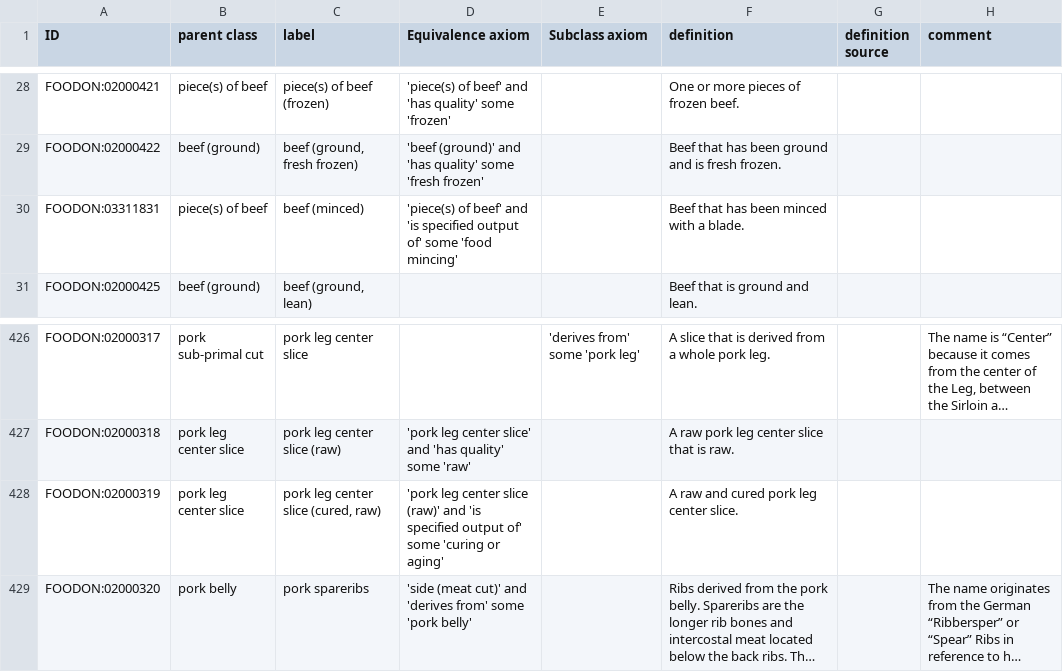
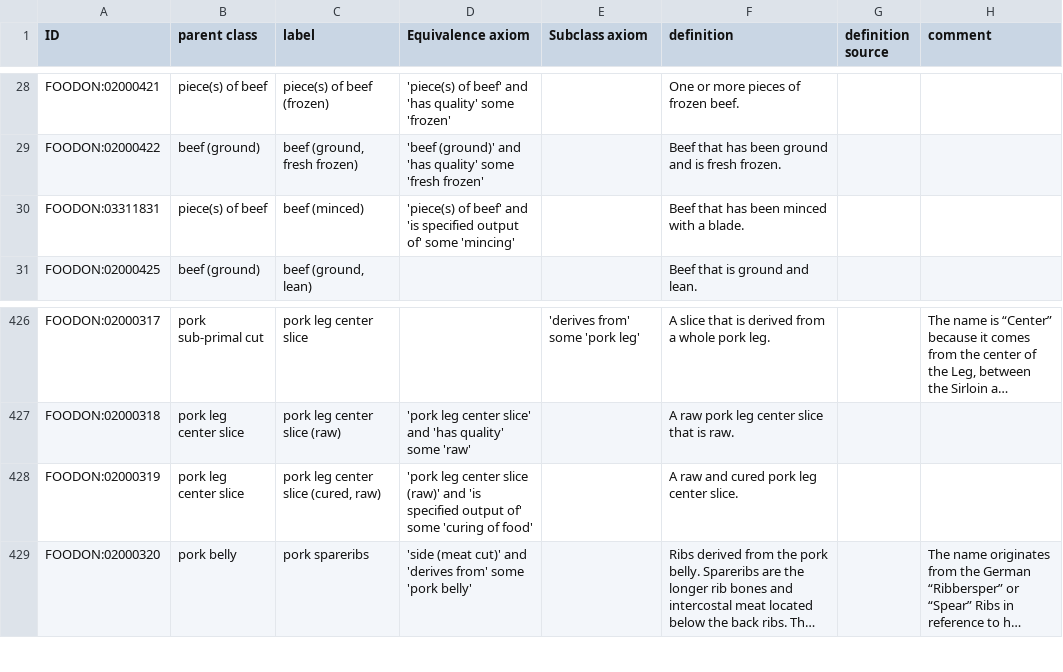
Before and after one commit to FoodOntology/foodon, a TSV file: src/templates/robot_meat_cuts.tsv, drawn as a sheet; only a part is shown, gaps mark what is left out; long unchanged cells end in …; the diff names each change by its address in the sheet, - before the commit and + after, or states it on an @@ line.

Commit message:
Update seafood, plant parts, and meat cuts ROBOT TSVs
Updated robot_meat_cuts.tsv by adding the new term beef stew meat (GitHub Issue #357.:

```diff
--- a/src/templates/robot_meat_cuts.tsv
+++ b/src/templates/robot_meat_cuts.tsv
-D30 (Equivalence axiom): …of' some 'food mincing'
+D30 (Equivalence axiom): …of' some 'mincing'
-D428 (Equivalence axiom): …some 'curing or aging'
+D428 (Equivalence axiom): …some 'curing of food'
```
Also changed, not shown: src/templates/robot_plant_parts.tsv, src/templates/robot_seafood.tsv.
